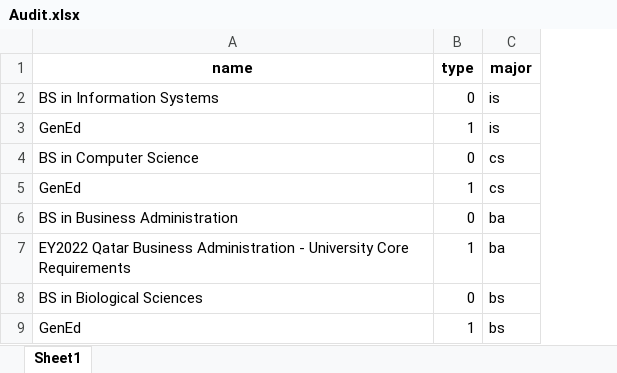
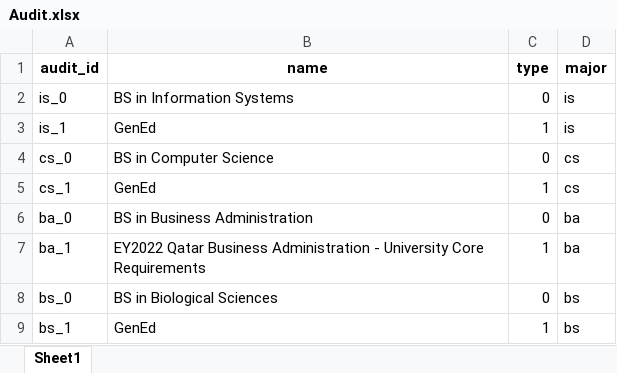
Before and after one commit to open-cmuq/CountsFor, an Excel workbook: data/audit/Audit.xlsx, sheet Sheet1, drawn as a sheet; values as stored, in another font and other column widths than the file's, no borders; the diff names each change by its address in the sheet, - before the commit and + after, or states it on an @@ line.

```diff
--- a/data/audit/Audit.xlsx (sheet Sheet1)
+++ b/data/audit/Audit.xlsx (sheet Sheet1)
+column A (audit_id), rows 2-9: is_0 | is_1 | cs_0 | cs_1 | ba_0 | ba_1 | bs_0 | bs_1
```
Also changed, not shown: data/audit/CountsFor.xlsx, data/audit/Requirement.xlsx, 18 other files.
